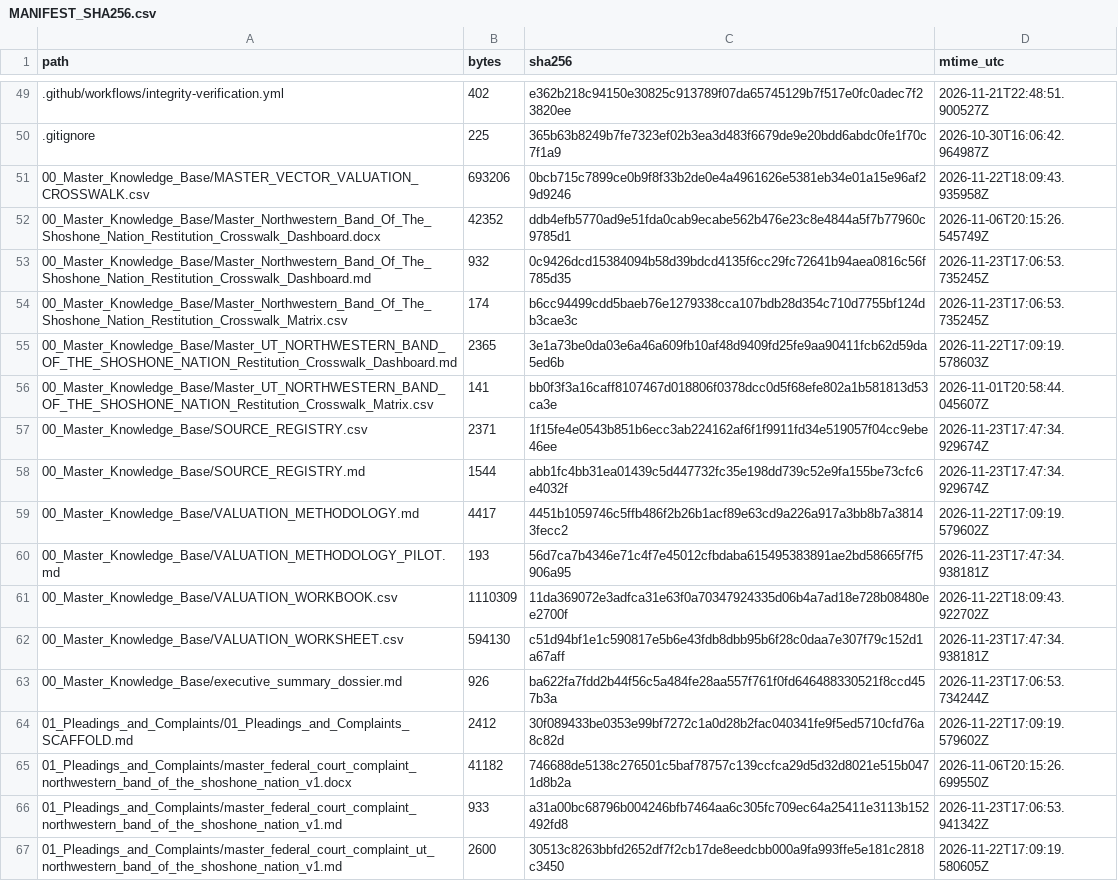
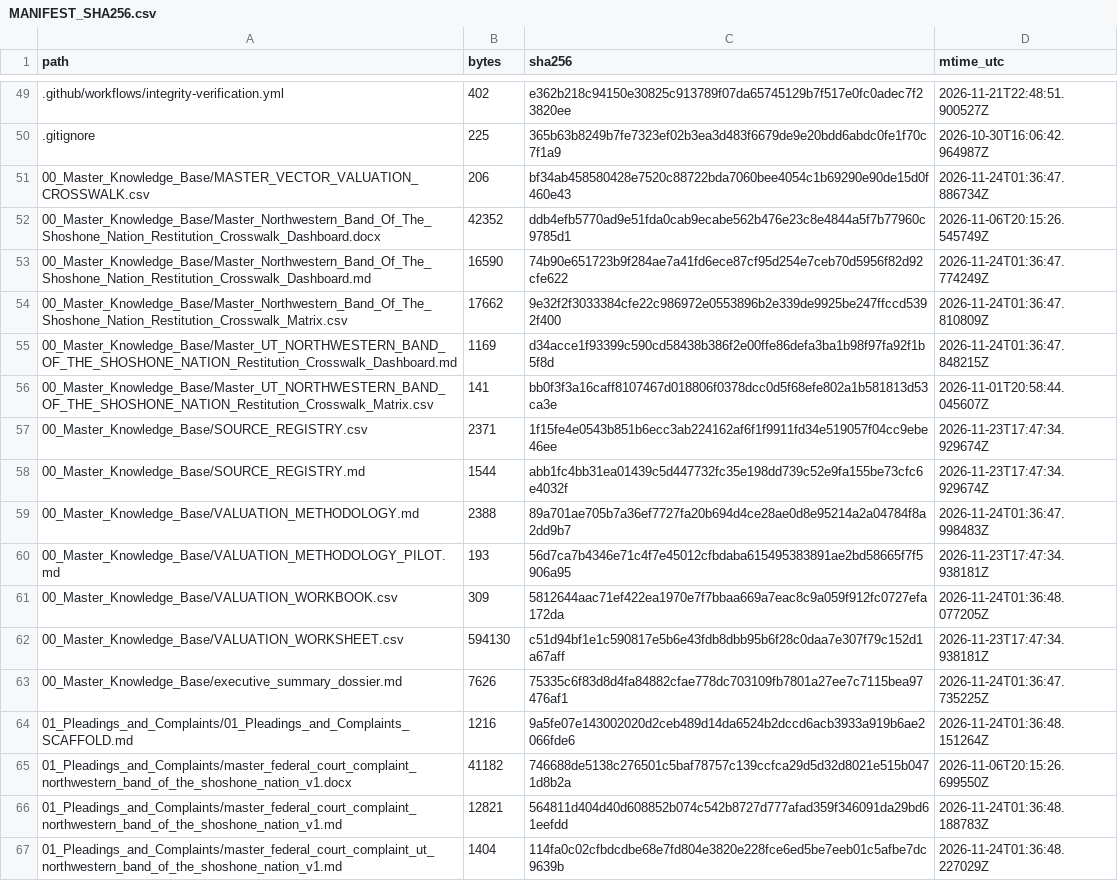
Before and after one commit to GlobalRestitutionAlliance/turtle-island-us-ut-northwestern-band-of-the-shoshone-nation-master-litigation, a CSV file: 99_Archives_and_Manifests/MANIFEST_SHA256.csv, drawn as a sheet; only a part is shown, gaps mark what is left out; the diff covers the shown part only.

```diff
--- a/99_Archives_and_Manifests/MANIFEST_SHA256.csv
+++ b/99_Archives_and_Manifests/MANIFEST_SHA256.csv
@@ -50,7 +50,7 @@ path,bytes,sha256,mtime_utc
 .gitignore,225,365b63b8249b7fe7323ef02b3ea3d483f6679de9e20bdd6abdc0fe1f70c7f1a9,2026-10-30T16:06:42.964987Z
-00_Master_Knowledge_Base/MASTER_VECTOR_VALUATION_CROSSWALK.csv,693206,0bcb715c7899ce0b9f8f33b2de0e4a4961626e5381eb34e01a15e96af29d9246,2026-11-22T18:09:43.935958Z
+00_Master_Knowledge_Base/MASTER_VECTOR_VALUATION_CROSSWALK.csv,206,bf34ab458580428e7520c88722bda7060bee4054c1b69290e90de15d0f460e43,2026-11-24T01:36:47.886734Z
 00_Master_Knowledge_Base/Master_Northwestern_Band_Of_The_Shoshone_Nation_Restitution_Crosswalk_Dashboard.docx,42352,ddb4efb5770ad9e51fda0cab9ecabe562b476e23c8e4844a5f7b77960c9785d1,2026-11-06T20:15:26.545749Z
-00_Master_Knowledge_Base/Master_Northwestern_Band_Of_The_Shoshone_Nation_Restitution_Crosswalk_Dashboard.md,932,0c9426dcd15384094b58d39bdcd4135f6cc29fc72641b94aea0816c56f785d35,2026-11-23T17:06:53.735245Z
-00_Master_Knowledge_Base/Master_Northwestern_Band_Of_The_Shoshone_Nation_Restitution_Crosswalk_Matrix.csv,174,b6cc94499cdd5baeb76e1279338cca107bdb28d354c710d7755bf124db3cae3c,2026-11-23T17:06:53.735245Z
-00_Master_Knowledge_Base/Master_UT_NORTHWESTERN_BAND_OF_THE_SHOSHONE_NATION_Restitution_Crosswalk_Dashboard.md,2365,3e1a73be0da03e6a46a609fb10af48d9409fd25fe9aa90411fcb62d59da5ed6b,2026-11-22T17:09:19.578603Z
+00_Master_Knowledge_Base/Master_Northwestern_Band_Of_The_Shoshone_Nation_Restitution_Crosswalk_Dashboard.md,16590,74b90e651723b9f284ae7a41fd6ece87cf95d254e7ceb70d5956f82d92cfe622,2026-11-24T01:36:47.774249Z
+00_Master_Knowledge_Base/Master_Northwestern_Band_Of_The_Shoshone_Nation_Restitution_Crosswalk_Matrix.csv,17662,9e32f2f3033384cfe22c986972e0553896b2e339de9925be247ffccd5392f400,2026-11-24T01:36:47.810809Z
+00_Master_Knowledge_Base/Master_UT_NORTHWESTERN_BAND_OF_THE_SHOSHONE_NATION_Restitution_Crosswalk_Dashboard.md,1169,d34acce1f93399c590cd58438b386f2e00ffe86defa3ba1b98f97fa92f1b5f8d,2026-11-24T01:36:47.848215Z
 00_Master_Knowledge_Base/Master_UT_NORTHWESTERN_BAND_OF_THE_SHOSHONE_NATION_Restitution_Crosswalk_Matrix.csv,141,bb0f3f3a16caff8107467d018806f0378dcc0d5f68efe802a1b581813d53ca3e,2026-11-01T20:58:44.045607Z
@@ -58,10 +58,10 @@ path,bytes,sha256,mtime_utc
 00_Master_Knowledge_Base/SOURCE_REGISTRY.md,1544,abb1fc4bb31ea01439c5d447732fc35e198dd739c52e9fa155be73cfc6e4032f,2026-11-23T17:47:34.929674Z
-00_Master_Knowledge_Base/VALUATION_METHODOLOGY.md,4417,4451b1059746c5ffb486f2b26b1acf89e63cd9a226a917a3bb8b7a38143fecc2,2026-11-22T17:09:19.579602Z
+00_Master_Knowledge_Base/VALUATION_METHODOLOGY.md,2388,89a701ae705b7a36ef7727fa20b694d4ce28ae0d8e95214a2a04784f8a2dd9b7,2026-11-24T01:36:47.998483Z
 00_Master_Knowledge_Base/VALUATION_METHODOLOGY_PILOT.md,193,56d7ca7b4346e71c4f7e45012cfbdaba615495383891ae2bd58665f7f5906a95,2026-11-23T17:47:34.938181Z
-00_Master_Knowledge_Base/VALUATION_WORKBOOK.csv,1110309,11da369072e3adfca31e63f0a70347924335d06b4a7ad18e728b08480ee2700f,2026-11-22T18:09:43.922702Z
+00_Master_Knowledge_Base/VALUATION_WORKBOOK.csv,309,5812644aac71ef422ea1970e7f7bbaa669a7eac8c9a059f912fc0727efa172da,2026-11-24T01:36:48.077205Z
 00_Master_Knowledge_Base/VALUATION_WORKSHEET.csv,594130,c51d94bf1e1c590817e5b6e43fdb8dbb95b6f28c0daa7e307f79c152d1a67aff,2026-11-23T17:47:34.938181Z
-00_Master_Knowledge_Base/executive_summary_dossier.md,926,ba622fa7fdd2b44f56c5a484fe28aa557f761f0fd646488330521f8ccd457b3a,2026-11-23T17:06:53.734244Z
-01_Pleadings_and_Complaints/01_Pleadings_and_Complaints_SCAFFOLD.md,2412,30f089433be0353e99bf7272c1a0d28b2fac040341fe9f5ed5710cfd76a8c82d,2026-11-22T17:09:19.579602Z
+00_Master_Knowledge_Base/executive_summary_dossier.md,7626,75335c6f83d8d4fa84882cfae778dc703109fb7801a27ee7c7115bea97476af1,2026-11-24T01:36:47.735225Z
+01_Pleadings_and_Complaints/01_Pleadings_and_Complaints_SCAFFOLD.md,1216,9a5fe07e143002020d2ceb489d14da6524b2dccd6acb3933a919b6ae2066fde6,2026-11-24T01:36:48.151264Z
 01_Pleadings_and_Complaints/master_federal_court_complaint_northwestern_band_of_the_shoshone_nation_v1.docx,41182,746688de5138c276501c5baf78757c139ccfca29d5d32d8021e515b0471d8b2a,2026-11-06T20:15:26.699550Z
-01_Pleadings_and_Complaints/master_federal_court_complaint_northwestern_band_of_the_shoshone_nation_v1.md,933,a31a00bc68796b004246bfb7464aa6c305fc709ec64a25411e3113b152492fd8,2026-11-23T17:06:53.941342Z
-01_Pleadings_and_Complaints/master_federal_court_complaint_ut_northwestern_band_of_the_shoshone_nation_v1.md,2600,30513c8263bbfd2652df7f2cb17de8eedcbb000a9fa993ffe5e181c2818c3450,2026-11-22T17:09:19.580605Z
+01_Pleadings_and_Complaints/master_federal_court_complaint_northwestern_band_of_the_shoshone_nation_v1.md,12821,564811d404d40d608852b074c542b8727d777afad359f346091da29bd61eefdd,2026-11-24T01:36:48.188783Z
+01_Pleadings_and_Complaints/master_federal_court_complaint_ut_northwestern_band_of_the_shoshone_nation_v1.md,1404,114fa0c02cfbdcdbe68e7fd804e3820e228fce6ed5be7eeb01c5afbe7dc9639b,2026-11-24T01:36:48.227029Z
```
Also changed, not shown: 80 edited cells elsewhere in this file, 37 other files.
